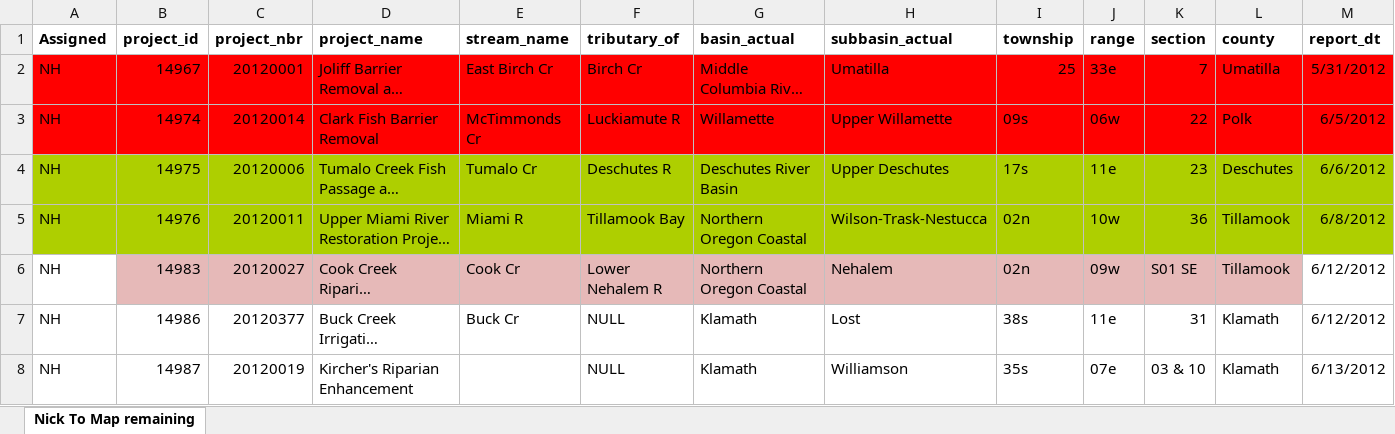
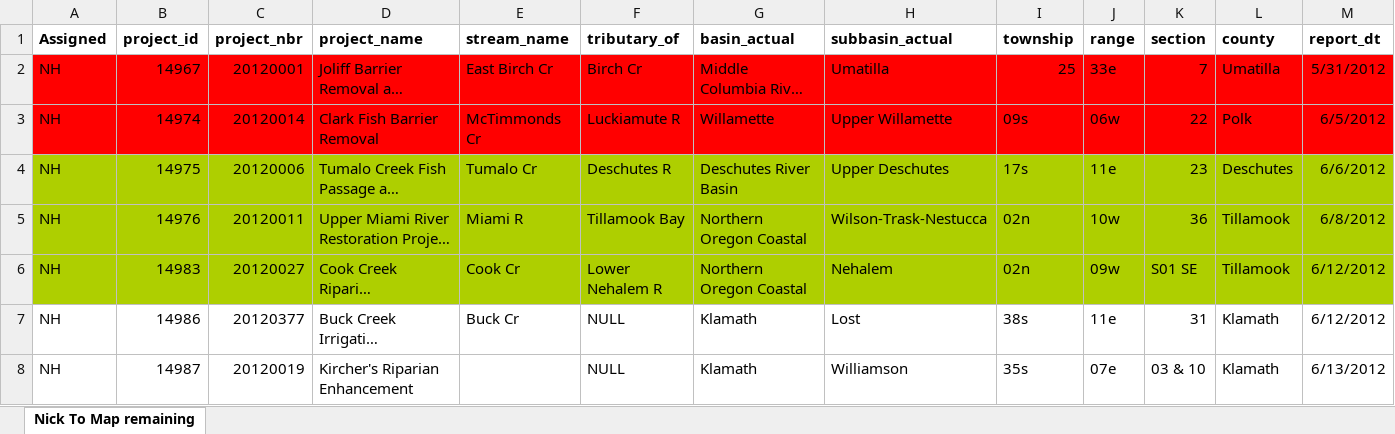
Before and after one commit to hallahan/oweb, an Excel workbook: docs/08262013_nh_to_map.xlsx, sheet Nick To Map remaining, drawn as a sheet; only a part is shown; long unchanged cells end in …; values as stored, in another font and other column widths than the file's, no borders; the diff covers the shown part only; the diff names each change by its address in the sheet, - before the commit and + after, or states it on an @@ line.

```diff
--- a/docs/08262013_nh_to_map.xlsx (sheet Nick To Map remaining)
+++ b/docs/08262013_nh_to_map.xlsx (sheet Nick To Map remaining)
-A6 fill: none
+A6 fill: #AECF00
-B6:L6 fill: #E6B9B8
+B6:L6 fill: #AECF00
-M6 fill: none
+M6 fill: #AECF00
```
Also changed, not shown: cell formats elsewhere in this sheet, 2 other files.
